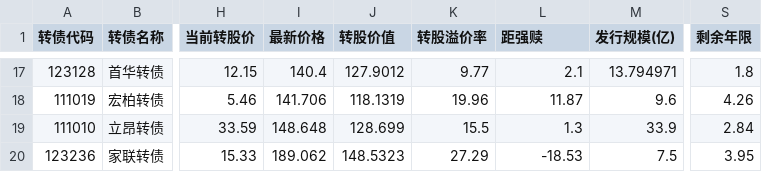
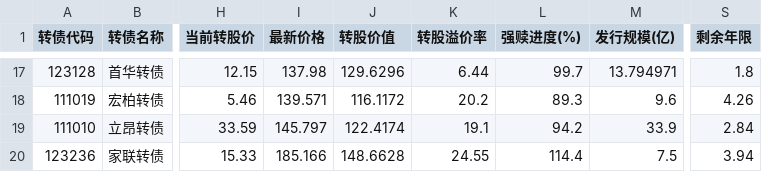
Before and after one commit to chinawrj/agent-skills-stock, a CSV file: screened_loss_bonds.csv, drawn as a sheet; only a part is shown, gaps mark what is left out; the diff covers the shown part only; the diff names each change by its address in the sheet, - before the commit and + after, or states it on an @@ line.

```diff
--- a/screened_loss_bonds.csv
+++ b/screened_loss_bonds.csv
-L1: 距强赎
+L1: 强赎进度(%)
-I17 (最新价格): 140.4
+I17 (最新价格): 137.98
-J17 (转股价值): 127.9012
+J17 (转股价值): 129.6296
-K17 (转股溢价率): 9.77
+K17 (转股溢价率): 6.44
-L17 (强赎进度(%)): 2.1
+L17 (强赎进度(%)): 99.7
-I18 (最新价格): 141.706
+I18 (最新价格): 139.571
-J18 (转股价值): 118.1319
+J18 (转股价值): 116.1172
-K18 (转股溢价率): 19.96
+K18 (转股溢价率): 20.2
-L18 (强赎进度(%)): 11.87
+L18 (强赎进度(%)): 89.3
-I19 (最新价格): 148.648
+I19 (最新价格): 145.797
-J19 (转股价值): 128.699
+J19 (转股价值): 122.4174
-K19 (转股溢价率): 15.5
+K19 (转股溢价率): 19.1
-L19 (强赎进度(%)): 1.3
+L19 (强赎进度(%)): 94.2
-I20 (最新价格): 189.062
+I20 (最新价格): 185.166
-J20 (转股价值): 148.5323
+J20 (转股价值): 148.6628
-K20 (转股溢价率): 27.29
+K20 (转股溢价率): 24.55
-L20 (强赎进度(%)): -18.53
+L20 (强赎进度(%)): 114.4
-S20 (剩余年限): 3.95
+S20 (剩余年限): 3.94
```
Also changed, not shown: 2 added rows, 2 removed rows and 55 edited cells elsewhere in this file, screened_downrevise_bonds.csv, 17 other files.
